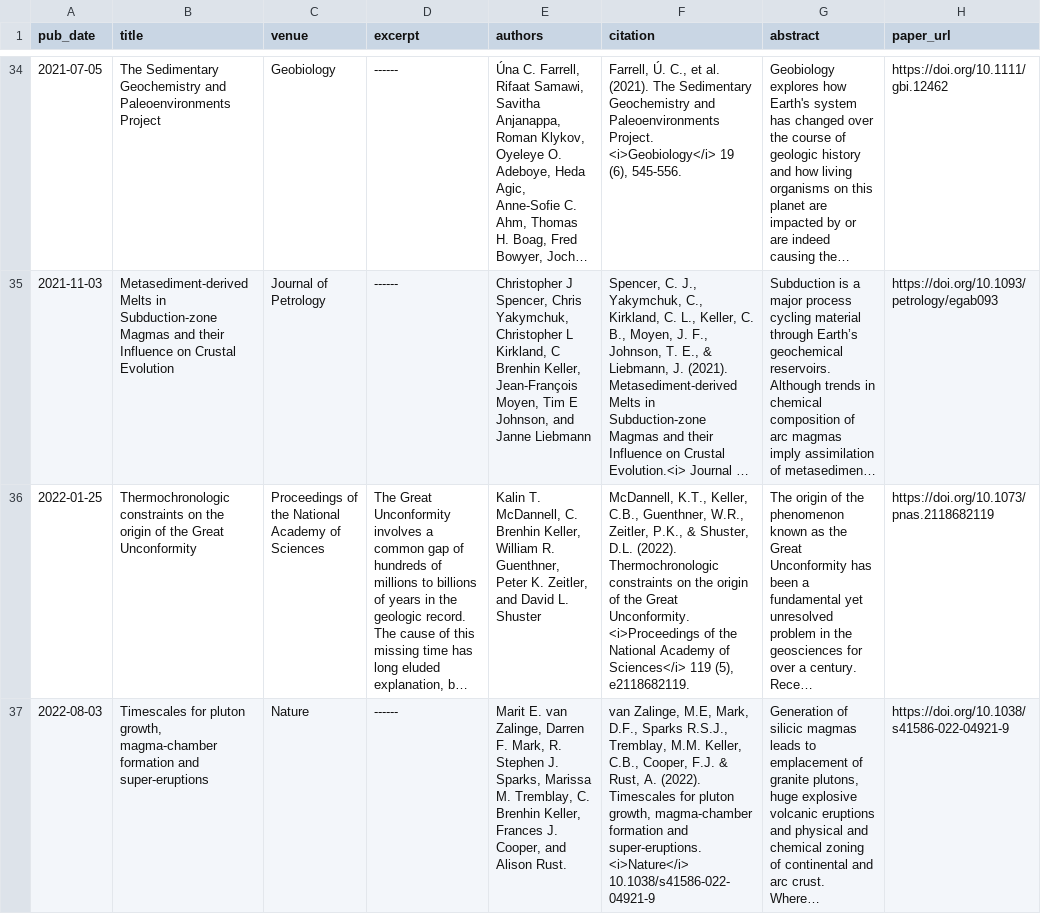
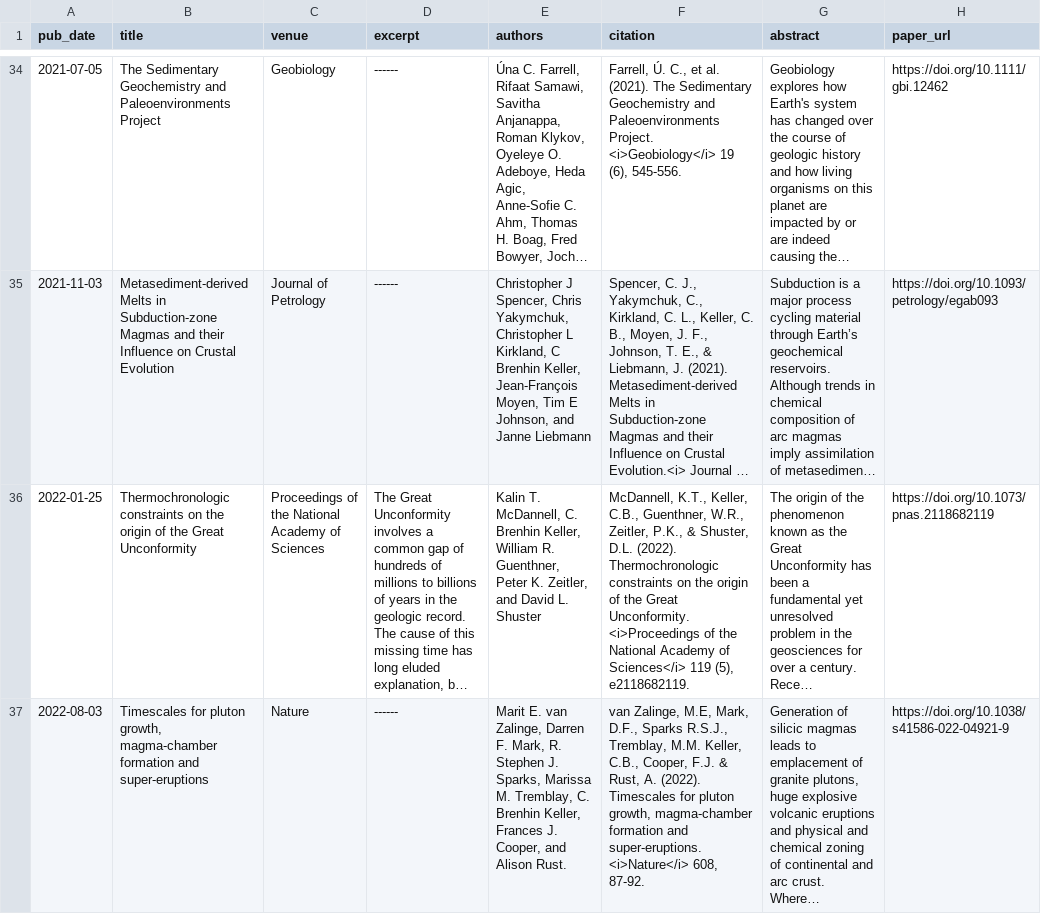
Before and after one commit to brenhinkeller/brenhinkeller.github.io, a TSV file: markdown_generator/publications.tsv, drawn as a sheet; only a part is shown, gaps mark what is left out; long unchanged cells end in …; the diff covers the shown part only; the diff names each change by its address in the sheet, - before the commit and + after, or states it on an @@ line.

```diff
--- a/markdown_generator/publications.tsv
+++ b/markdown_generator/publications.tsv
-F37 (citation): …super-eruptions. <i>Nature</i> 10.1038/s41586-022-04921-9
+F37 (citation): …super-eruptions. <i>Nature</i> 608, 87-92.
```
Also changed, not shown: 1 added row elsewhere in this file, 2 other files.
